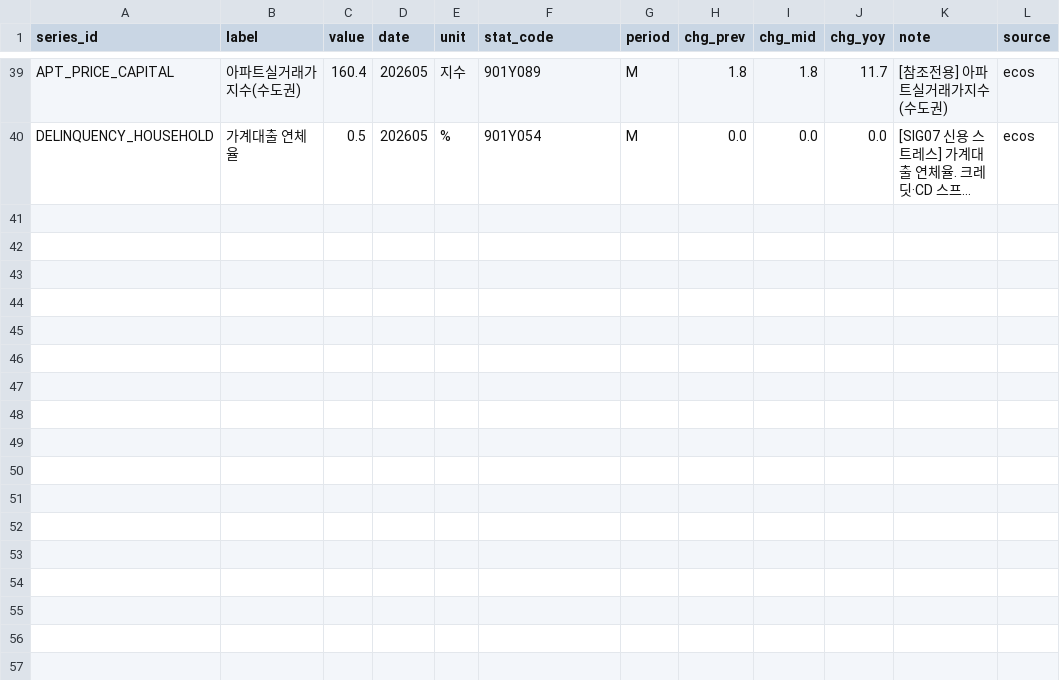
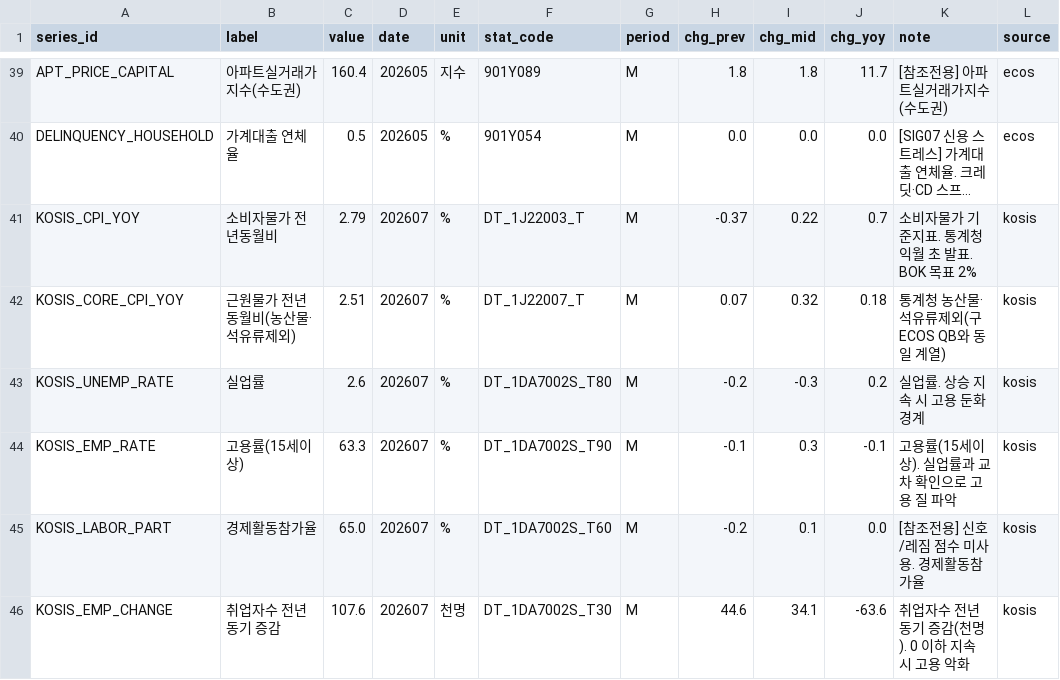
Before and after one commit to LEEYOUNGJIN-GIT/ecos-macro-review, a CSV file: data/macro_latest.csv, drawn as a sheet; only a part is shown, gaps mark what is left out; long unchanged cells end in …; the diff covers the shown part only; the diff names each change by its address in the sheet, - before the commit and + after, or states it on an @@ line.

```diff
--- a/data/macro_latest.csv
+++ b/data/macro_latest.csv
+row 41: KOSIS_CPI_YOY | 소비자물가 전년동월비 | 2.79 | 202607 | % | DT_1J22003_T | M | -0.37 | 0.22 | 0.7 | 소비자물가 기준지표. 통계청 익월 초 발표. BOK 목표 2% | kosis
+row 42: KOSIS_CORE_CPI_YOY | 근원물가 전년동월비(농산물·석유류제외) | 2.51 | 202607 | % | DT_1J22007_T | M | 0.07 | 0.32 | 0.18 | 통계청 농산물·석유류제외(구 ECOS QB와 동일 계열) | kosis
+row 43: KOSIS_UNEMP_RATE | 실업률 | 2.6 | 202607 | % | DT_1DA7002S_T80 | M | -0.2 | -0.3 | 0.2 | 실업률. 상승 지속 시 고용 둔화 경계 | kosis
+row 44: KOSIS_EMP_RATE | 고용률(15세이상) | 63.3 | 202607 | % | DT_1DA7002S_T90 | M | -0.1 | 0.3 | -0.1 | 고용률(15세이상). 실업률과 교차 확인으로 고용 질 파악 | kosis
+row 45: KOSIS_LABOR_PART | 경제활동참가율 | 65.0 | 202607 | % | DT_1DA7002S_T60 | M | -0.2 | 0.1 | 0.0 | [참조전용] 신호/레짐 점수 미사용. 경제활동참가율 | kosis
+row 46: KOSIS_EMP_CHANGE | 취업자수 전년동기 증감 | 107.6 | 202607 | 천명 | DT_1DA7002S_T30 | M | 44.6 | 34.1 | -63.6 | 취업자수 전년동기 증감(천명). 0 이하 지속 시 고용 악화 | kosis
```
Also changed, not shown: 5 added rows and 12 edited cells elsewhere in this file, data/ecos_latest.csv, data/kosis_status_log.csv, 5 other files.
